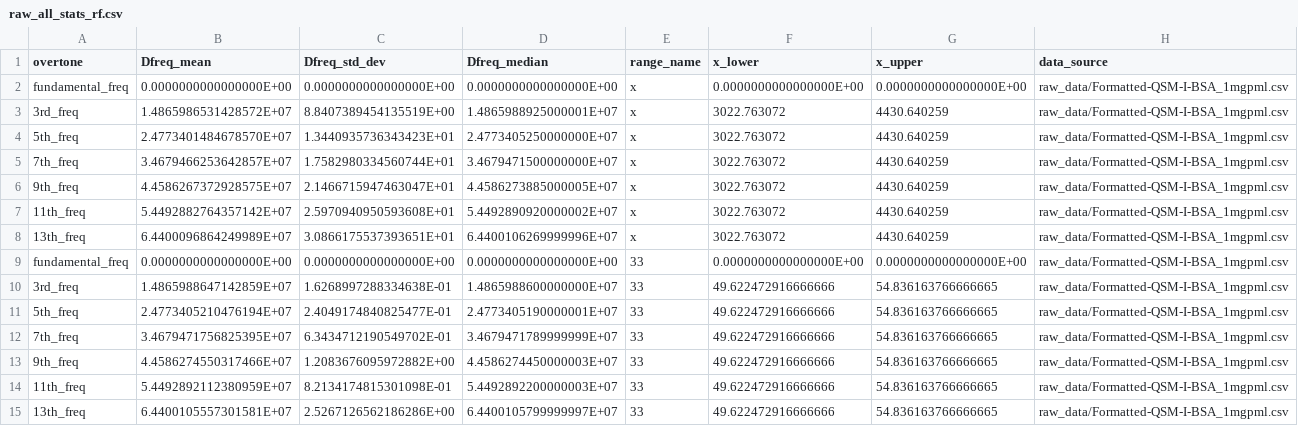
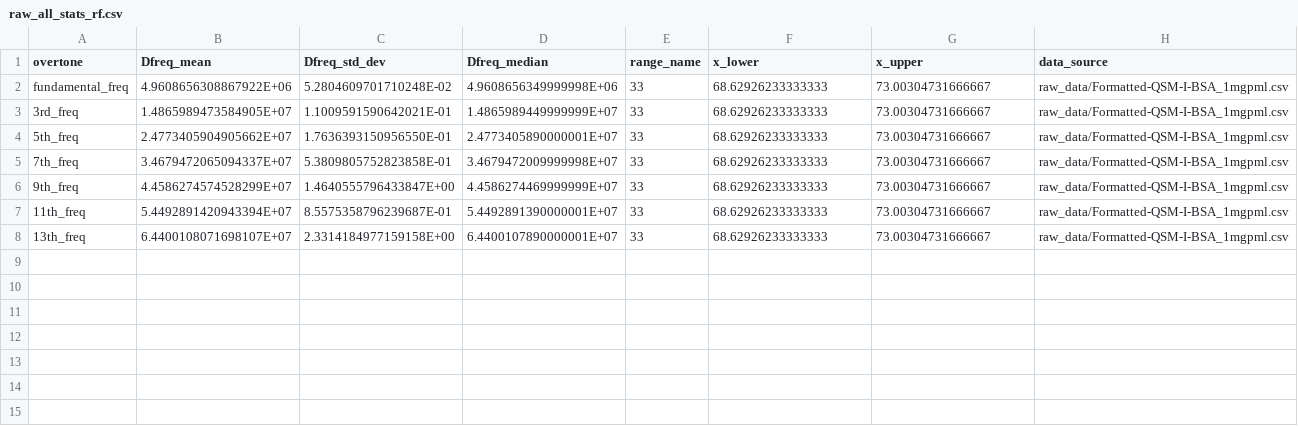
Before and after one commit to b-pardi/pyQCM, a CSV file: selected_ranges/raw_all_stats_rf.csv, drawn as a sheet.

```diff
--- a/selected_ranges/raw_all_stats_rf.csv
+++ b/selected_ranges/raw_all_stats_rf.csv
@@ -1,15 +1,8 @@
 overtone,Dfreq_mean,Dfreq_std_dev,Dfreq_median,range_name,x_lower,x_upper,data_source
-fundamental_freq,0.0000000000000000E+00,0.0000000000000000E+00,0.0000000000000000E+00,x,0.0000000000000000E+00,0.0000000000000000E+00,raw_data/Formatted-QSM-I-BSA_1mgpml.csv
-3rd_freq,1.4865986531428572E+07,8.8407389454135519E+00,1.4865988925000001E+07,x,3022.763072,4430.640259,raw_data/Formatted-QSM-I-BSA_1mgpml.csv
-5th_freq,2.4773401484678570E+07,1.3440935736343423E+01,2.4773405250000000E+07,x,3022.763072,4430.640259,raw_data/Formatted-QSM-I-BSA_1mgpml.csv
-7th_freq,3.4679466253642857E+07,1.7582980334560744E+01,3.4679471500000000E+07,x,3022.763072,4430.640259,raw_data/Formatted-QSM-I-BSA_1mgpml.csv
-9th_freq,4.4586267372928575E+07,2.1466715947463047E+01,4.4586273885000005E+07,x,3022.763072,4430.640259,raw_data/Formatted-QSM-I-BSA_1mgpml.csv
-11th_freq,5.4492882764357142E+07,2.5970940950593608E+01,5.4492890920000002E+07,x,3022.763072,4430.640259,raw_data/Formatted-QSM-I-BSA_1mgpml.csv
-13th_freq,6.4400096864249989E+07,3.0866175537393651E+01,6.4400106269999996E+07,x,3022.763072,4430.640259,raw_data/Formatted-QSM-I-BSA_1mgpml.csv
-fundamental_freq,0.0000000000000000E+00,0.0000000000000000E+00,0.0000000000000000E+00,33,0.0000000000000000E+00,0.0000000000000000E+00,raw_data/Formatted-QSM-I-BSA_1mgpml.csv
-3rd_freq,1.4865988647142859E+07,1.6268997288334638E-01,1.4865988600000000E+07,33,49.622472916666666,54.836163766666665,raw_data/Formatted-QSM-I-BSA_1mgpml.csv
-5th_freq,2.4773405210476194E+07,2.4049174840825477E-01,2.4773405190000001E+07,33,49.622472916666666,54.836163766666665,raw_data/Formatted-QSM-I-BSA_1mgpml.csv
-7th_freq,3.4679471756825395E+07,6.3434712190549702E-01,3.4679471789999999E+07,33,49.622472916666666,54.836163766666665,raw_data/Formatted-QSM-I-BSA_1mgpml.csv
-9th_freq,4.4586274550317466E+07,1.2083676095972882E+00,4.4586274450000003E+07,33,49.622472916666666,54.836163766666665,raw_data/Formatted-QSM-I-BSA_1mgpml.csv
-11th_freq,5.4492892112380959E+07,8.2134174815301098E-01,5.4492892200000003E+07,33,49.622472916666666,54.836163766666665,raw_data/Formatted-QSM-I-BSA_1mgpml.csv
-13th_freq,6.4400105557301581E+07,2.5267126562186286E+00,6.4400105799999997E+07,33,49.622472916666666,54.836163766666665,raw_data/Formatted-QSM-I-BSA_1mgpml.csv
+fundamental_freq,4.9608656308867922E+06,5.2804609701710248E-02,4.9608656349999998E+06,33,68.62926233333333,73.00304731666667,raw_data/Formatted-QSM-I-BSA_1mgpml.csv
+3rd_freq,1.4865989473584905E+07,1.1009591590642021E-01,1.4865989449999999E+07,33,68.62926233333333,73.00304731666667,raw_data/Formatted-QSM-I-BSA_1mgpml.csv
+5th_freq,2.4773405904905662E+07,1.7636393150956550E-01,2.4773405890000001E+07,33,68.62926233333333,73.00304731666667,raw_data/Formatted-QSM-I-BSA_1mgpml.csv
+7th_freq,3.4679472065094337E+07,5.3809805752823858E-01,3.4679472009999998E+07,33,68.62926233333333,73.00304731666667,raw_data/Formatted-QSM-I-BSA_1mgpml.csv
+9th_freq,4.4586274574528299E+07,1.4640555796433847E+00,4.4586274469999999E+07,33,68.62926233333333,73.00304731666667,raw_data/Formatted-QSM-I-BSA_1mgpml.csv
+11th_freq,5.4492891420943394E+07,8.5575358796239687E-01,5.4492891390000001E+07,33,68.62926233333333,73.00304731666667,raw_data/Formatted-QSM-I-BSA_1mgpml.csv
+13th_freq,6.4400108071698107E+07,2.3314184977159158E+00,6.4400107890000001E+07,33,68.62926233333333,73.00304731666667,raw_data/Formatted-QSM-I-BSA_1mgpml.csv
```
Also changed, not shown: offset_data/COPY-PASTE_OFFSET_VALUES_HERE.csv, selected_ranges/raw_all_stats_dis.csv, 6 other files.
